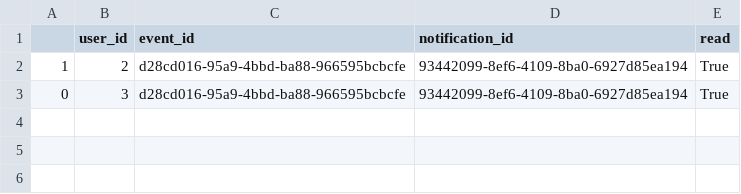
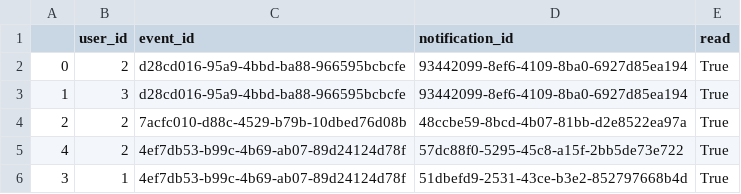
Before and after one commit to nicolasfigueiredo/tcc-mecatronica, a CSV file: db/notifications.csv, drawn as a sheet.

Commit message:
GD para decidir horário final do evento Gera notificação de "escolher horário final" para o host quando apropriado

```diff
--- a/db/notifications.csv
+++ b/db/notifications.csv
@@ -1,3 +1,6 @@
 ,user_id,event_id,notification_id,read
-1,2,d28cd016-95a9-4bbd-ba88-966595bcbcfe,93442099-8ef6-4109-8ba0-6927d85ea194,True
-0,3,d28cd016-95a9-4bbd-ba88-966595bcbcfe,93442099-8ef6-4109-8ba0-6927d85ea194,True
+0,2,d28cd016-95a9-4bbd-ba88-966595bcbcfe,93442099-8ef6-4109-8ba0-6927d85ea194,True
+1,3,d28cd016-95a9-4bbd-ba88-966595bcbcfe,93442099-8ef6-4109-8ba0-6927d85ea194,True
+2,2,7acfc010-d88c-4529-b79b-10dbed76d08b,48ccbe59-8bcd-4b07-81bb-d2e8522ea97a,True
+4,2,4ef7db53-b99c-4b69-ab07-89d24124d78f,57dc88f0-5295-45c8-a15f-2bb5de73e722,True
+3,1,4ef7db53-b99c-4b69-ab07-89d24124d78f,51dbefd9-2531-43ce-b3e2-852797668b4d,True
```
Also changed, not shown: 3 other files.
